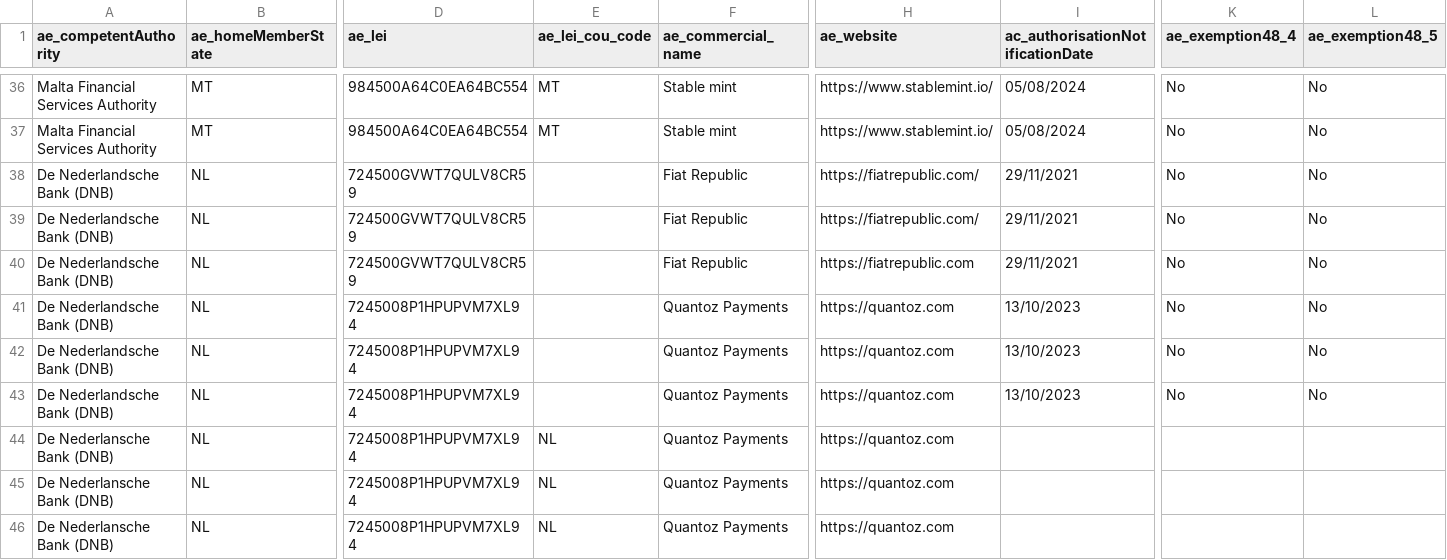
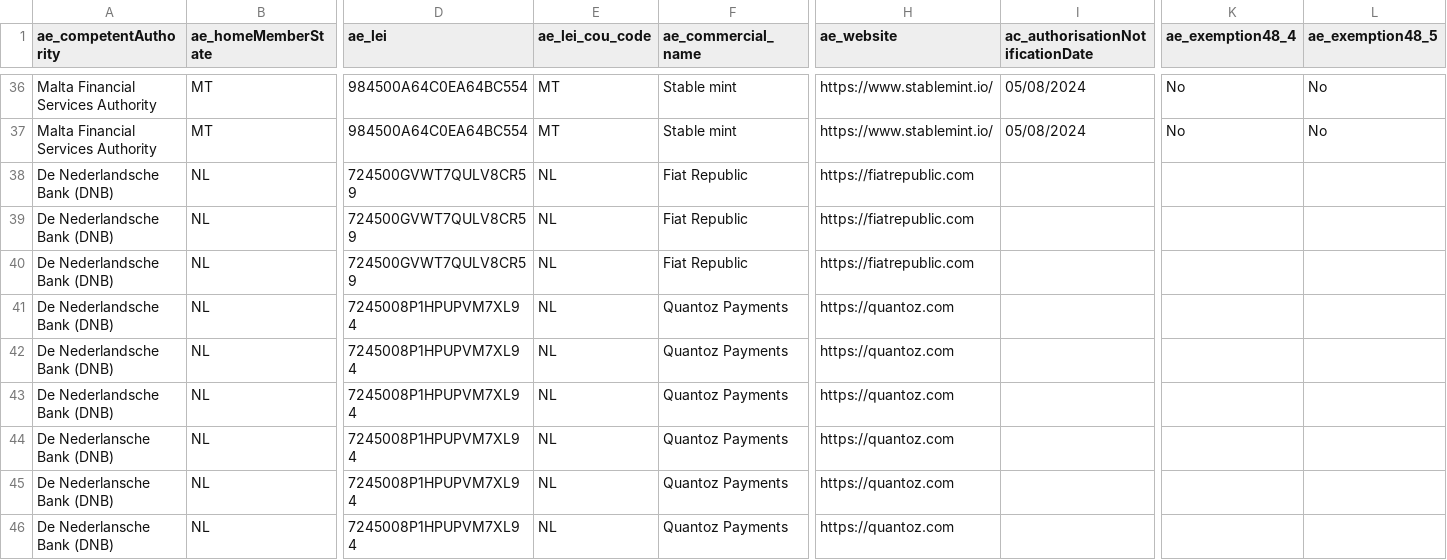
Before and after one commit to CASP-Tracker/mica-register-data, a CSV file: source/EMTWP.csv, drawn as a sheet; only a part is shown, gaps mark what is left out; the diff covers the shown part only; the diff names each change by its address in the sheet, - before the commit and + after, or states it on an @@ line.

```diff
--- a/source/EMTWP.csv
+++ b/source/EMTWP.csv
-E38:E43 (ae_lei_cou_code): (empty)
+E38:E43 (ae_lei_cou_code): NL
-H38:H39 (ae_website): https://fiatrepublic.com/
+H38:H39 (ae_website): https://fiatrepublic.com
-I38:I40 (ac_authorisationNotificationDate): 29/11/2021
+I38:I40 (ac_authorisationNotificationDate): (empty)
-K38:K43 (ae_exemption48_4): No
+K38:K43 (ae_exemption48_4): (empty)
-L38:L43 (ae_exemption48_5): No
+L38:L43 (ae_exemption48_5): (empty)
-I41:I43 (ac_authorisationNotificationDate): 13/10/2023
+I41:I43 (ac_authorisationNotificationDate): (empty)
```
Also changed, not shown: 1 added row and 5 edited cells elsewhere in this file, source/CASPS.csv, 8 other files.
